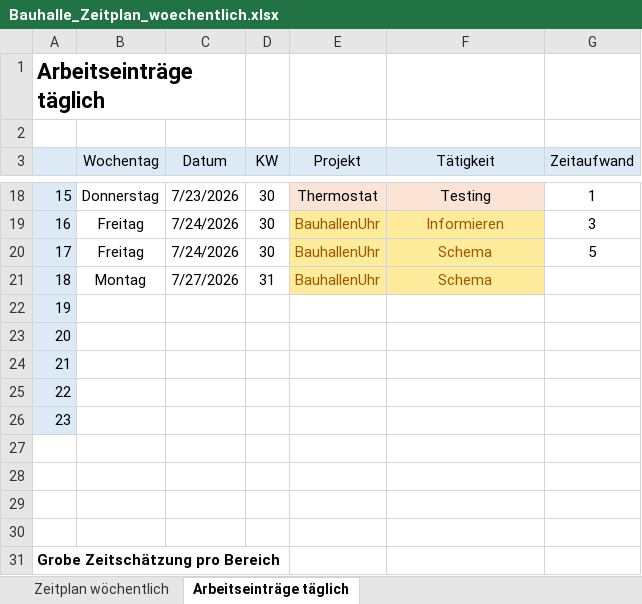
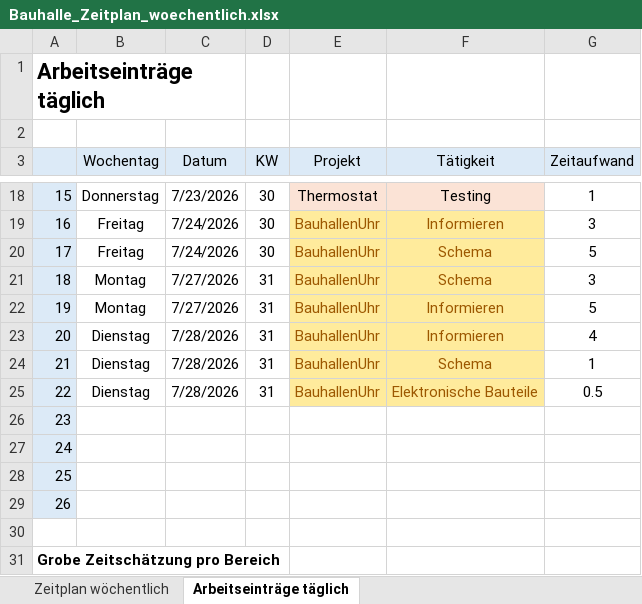
Before and after one commit to Manuel3409/BauhallenUhr, an Excel workbook: Bauhalle_Zeitplan_woechentlich.xlsx, sheet Arbeitseinträge täglich, drawn as a sheet; only a part is shown, gaps mark what is left out; values as stored, in another font and other column widths than the file's, no borders; the diff covers the shown part only; the diff names each change by its address in the sheet, - before the commit and + after, or states it on an @@ line.

Commit message:
Relais Schema - Symbol und Footprint hochgeladen.

```diff
--- a/Bauhalle_Zeitplan_woechentlich.xlsx (sheet Arbeitseinträge täglich)
+++ b/Bauhalle_Zeitplan_woechentlich.xlsx (sheet Arbeitseinträge täglich)
-G21 (Zeitaufwand): (empty)
+G21 (Zeitaufwand): 3
-B22 (Wochentag): (empty)
+B22 (Wochentag): Montag
-C22 (Datum): (empty)
+C22 (Datum): 7/27/2026
-D22:D25 (KW): (empty)
+D22:D25 (KW): 31
-E22:E25 (Projekt): (empty)
+E22:E25 (Projekt): BauhallenUhr
-E22:F25 fill: none
+E22:F25 fill: #FFEB9C
-F22:F23 (Tätigkeit): (empty)
+F22:F23 (Tätigkeit): Informieren
-G22 (Zeitaufwand): (empty)
+G22 (Zeitaufwand): 5
-B23:B25 (Wochentag): (empty)
+B23:B25 (Wochentag): Dienstag
-C23:C25 (Datum): (empty)
+C23:C25 (Datum): 7/28/2026
-G23 (Zeitaufwand): (empty)
+G23 (Zeitaufwand): 4
-F24 (Tätigkeit): (empty)
+F24 (Tätigkeit): Schema
-G24 (Zeitaufwand): (empty)
+G24 (Zeitaufwand): 1
-F25 (Tätigkeit): (empty)
+F25 (Tätigkeit): Elektronische Bauteile
-G25 (Zeitaufwand): (empty)
+G25 (Zeitaufwand): 0.5
@@ column A renumbered between rows 27 and 29 @@
-A27:A29 fill: none
+A27:A29 fill: #DCEAF7
```
Also changed, not shown: 6 added rows, 3 removed rows and 1 edited cell elsewhere in this sheet, 8 other files.
